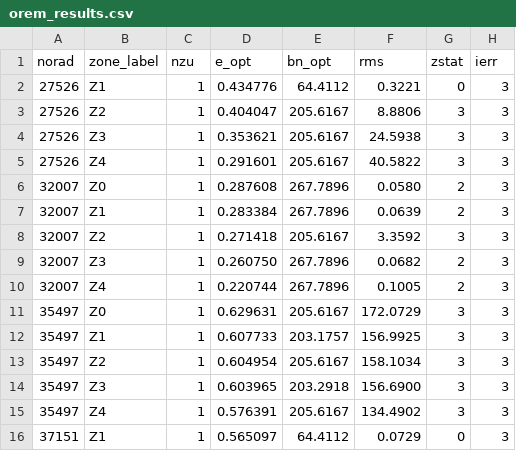
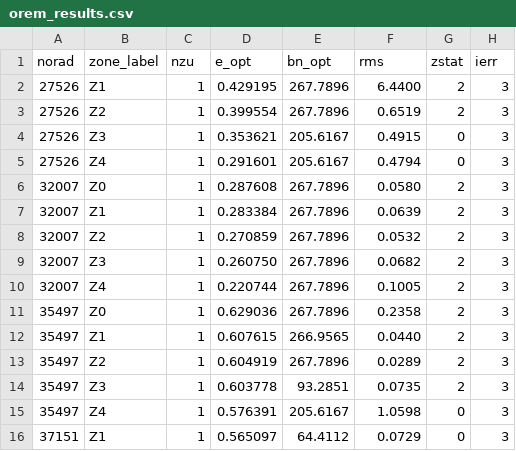
Before and after one commit to hari251086/OREM, a CSV file: scratch_legacy_validation/orem_results.csv, drawn as a sheet; only a part is shown; the diff covers the shown part only.

Commit message:
Fix stale SAVE buffer in rsm_generate causing spurious nobound zones (v1.14)
traj_jd/traj_x/traj_xd/traj_ha/traj_t in rsm.F were SAVEd and never
cleared before each propagate_ks call, so a shorter trajectory could
inherit a previous grid point's or previous zone's leftover data (the
end-of-data sentinel only excluded stale points later than the current
zone, never earlier ones). Proved order-dependent with a new scratch
diagnostic (diag_rsm.F) before fixing.

Re-running the v1.13 31-zone validation harness after the fix: nobound
zones drop from 20/29 to 0/29, and RMS on recomputed zones improves by
1-2 orders of magnitude. Issue #12 comment posted with full before/after
data. 335/335 tests pass.

```diff
--- a/scratch_legacy_validation/orem_results.csv
+++ b/scratch_legacy_validation/orem_results.csv
@@ -1,16 +1,16 @@
 norad,zone_label,nzu,e_opt,bn_opt,rms,zstat,ierr
-27526,Z1, 1,  0.434776,   64.4112,    0.3221, 0, 3
-27526,Z2, 1,  0.404047,  205.6167,    8.8806, 3, 3
-27526,Z3, 1,  0.353621,  205.6167,   24.5938, 3, 3
-27526,Z4, 1,  0.291601,  205.6167,   40.5822, 3, 3
+27526,Z1, 1,  0.429195,  267.7896,    6.4400, 2, 3
+27526,Z2, 1,  0.399554,  267.7896,    0.6519, 2, 3
+27526,Z3, 1,  0.353621,  205.6167,    0.4915, 0, 3
+27526,Z4, 1,  0.291601,  205.6167,    0.4794, 0, 3
 32007,Z0, 1,  0.287608,  267.7896,    0.0580, 2, 3
 32007,Z1, 1,  0.283384,  267.7896,    0.0639, 2, 3
-32007,Z2, 1,  0.271418,  205.6167,    3.3592, 3, 3
+32007,Z2, 1,  0.270859,  267.7896,    0.0532, 2, 3
 32007,Z3, 1,  0.260750,  267.7896,    0.0682, 2, 3
 32007,Z4, 1,  0.220744,  267.7896,    0.1005, 2, 3
-35497,Z0, 1,  0.629631,  205.6167,  172.0729, 3, 3
-35497,Z1, 1,  0.607733,  203.1757,  156.9925, 3, 3
-35497,Z2, 1,  0.604954,  205.6167,  158.1034, 3, 3
-35497,Z3, 1,  0.603965,  203.2918,  156.6900, 3, 3
-35497,Z4, 1,  0.576391,  205.6167,  134.4902, 3, 3
+35497,Z0, 1,  0.629036,  267.7896,    0.2358, 2, 3
+35497,Z1, 1,  0.607615,  266.9565,    0.0440, 2, 3
+35497,Z2, 1,  0.604919,  267.7896,    0.0289, 2, 3
+35497,Z3, 1,  0.603778,   93.2851,    0.0735, 2, 3
+35497,Z4, 1,  0.576391,  205.6167,    1.0598, 0, 3
 37151,Z1, 1,  0.565097,   64.4112,    0.0729, 0, 3
```
Also changed, not shown: 41 edited cells elsewhere in this file, 4 other files.
